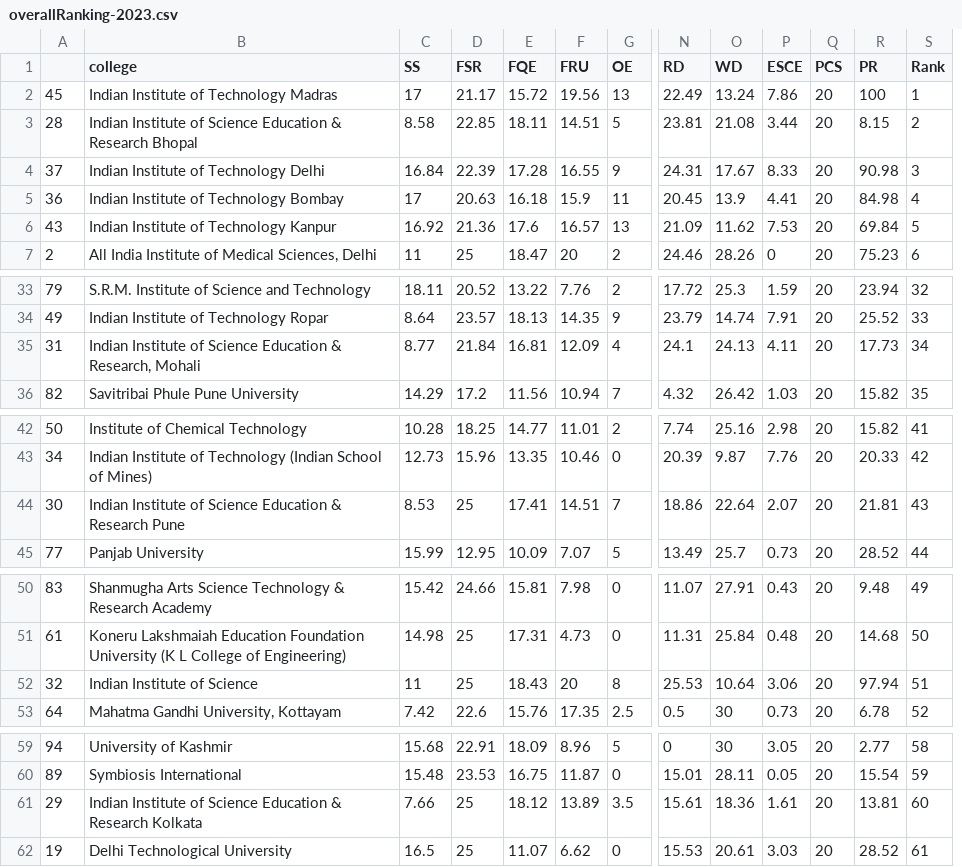
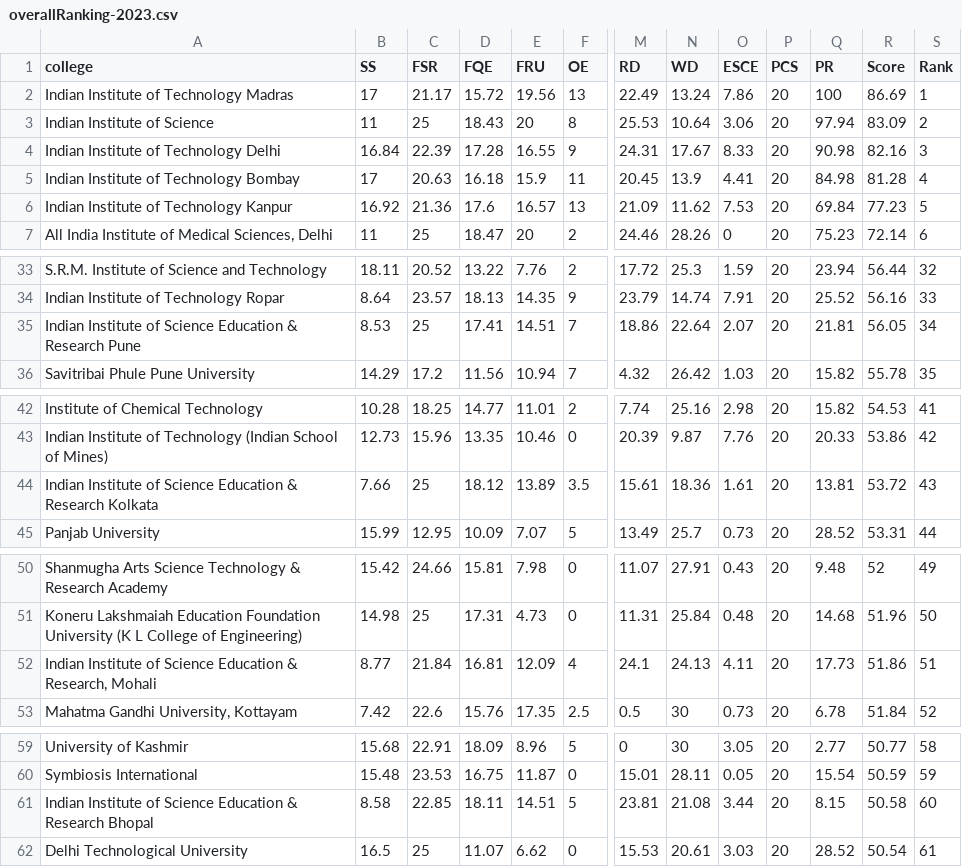
Before and after one commit to Kirtan-khichi/YOU-RANK, a CSV file: public/data/overallRanking-2023.csv, drawn as a sheet; only a part is shown, gaps mark what is left out; removed rows and columns are numbered as before the commit, all else as after; rows hold the shown columns only; the diff names each change by its address in the sheet, - before the commit and + after, or states it on an @@ line.

Commit message:
css correct for the home and ranking page. Added the corrected csv for overall

```diff
--- a/public/data/overallRanking-2023.csv
+++ b/public/data/overallRanking-2023.csv
-column A, row 2: 45; rows 4-7: 37 | 36 | 43 | 2; rows 33-34: 79 | 49; row 36: 82; rows 42-43: 50 | 34; row 45: 77; rows 50-51: 83 | 61; row 53: 64; rows 59-60: 94 | 89; row 62: 19
+column R (Score), row 2: 86.69; rows 4-7: 82.16 | 81.28 | 77.23 | 72.14; rows 33-34: 56.44 | 56.16; row 36: 55.78; rows 42-43: 54.53 | 53.86; row 45: 53.31; rows 50-51: 52 | 51.96; row 53: 51.84; rows 59-60: 50.77 | 50.59; row 62: 50.54
-row 3: 28 | Indian Institute of Science Education & Research Bhopal | 8.58 | 22.85 | 18.11 | 14.51 | 5 | 23.81 | 21.08 | 3.44 | 20 | 8.15 | 2
+row 3: Indian Institute of Science | 11 | 25 | 18.43 | 20 | 8 | 25.53 | 10.64 | 3.06 | 20 | 97.94 | 83.09 | 2
-row 35: 31 | Indian Institute of Science Education & Research, Mohali | 8.77 | 21.84 | 16.81 | 12.09 | 4 | 24.1 | 24.13 | 4.11 | 20 | 17.73 | 34
+row 35: Indian Institute of Science Education & Research Pune | 8.53 | 25 | 17.41 | 14.51 | 7 | 18.86 | 22.64 | 2.07 | 20 | 21.81 | 56.05 | 34
-row 44: 30 | Indian Institute of Science Education & Research Pune | 8.53 | 25 | 17.41 | 14.51 | 7 | 18.86 | 22.64 | 2.07 | 20 | 21.81 | 43
+row 44: Indian Institute of Science Education & Research Kolkata | 7.66 | 25 | 18.12 | 13.89 | 3.5 | 15.61 | 18.36 | 1.61 | 20 | 13.81 | 53.72 | 43
-row 52: 32 | Indian Institute of Science | 11 | 25 | 18.43 | 20 | 8 | 25.53 | 10.64 | 3.06 | 20 | 97.94 | 51
+row 52: Indian Institute of Science Education & Research, Mohali | 8.77 | 21.84 | 16.81 | 12.09 | 4 | 24.1 | 24.13 | 4.11 | 20 | 17.73 | 51.86 | 51
-row 61: 29 | Indian Institute of Science Education & Research Kolkata | 7.66 | 25 | 18.12 | 13.89 | 3.5 | 15.61 | 18.36 | 1.61 | 20 | 13.81 | 60
+row 61: Indian Institute of Science Education & Research Bhopal | 8.58 | 22.85 | 18.11 | 14.51 | 5 | 23.81 | 21.08 | 3.44 | 20 | 8.15 | 50.58 | 60
```
Also changed, not shown: 7 other files.
